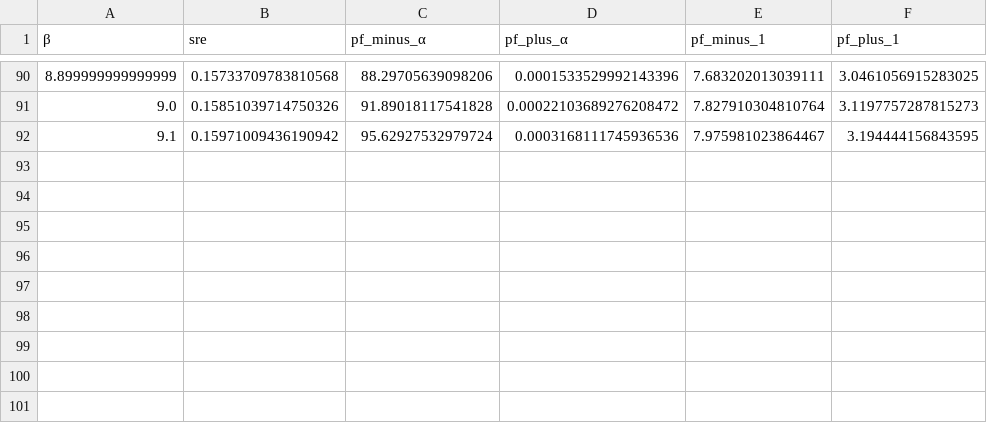
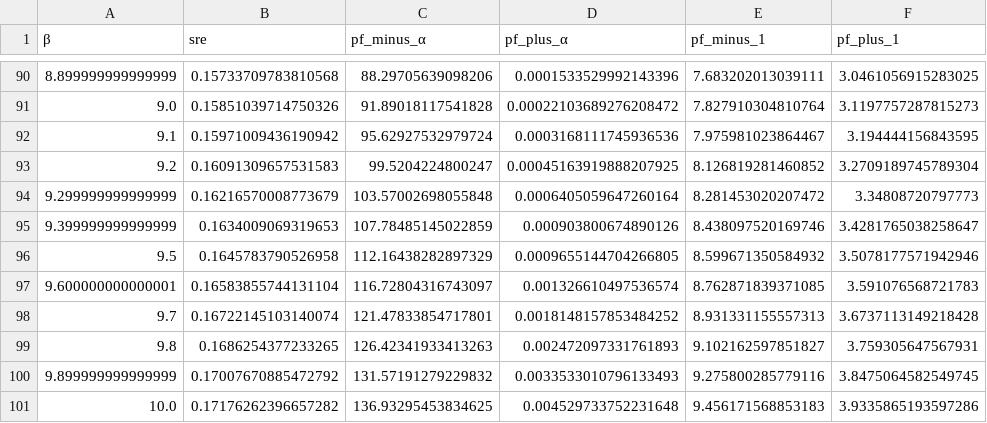
Before and after one commit to vbettaque/SYKRE.jl, a CSV file: data/sre_matrix/sre2_q4_L2000.csv, drawn as a sheet; only a part is shown, gaps mark what is left out.

Commit message:
generated data and got syk fourier solver running

```diff
--- a/data/sre_matrix/sre2_q4_L2000.csv
+++ b/data/sre_matrix/sre2_q4_L2000.csv
@@ -92 +92,10 @@
 9.1,0.15971009436190942,95.62927532979724,0.0003168111745936536,7.975981023864467,3.194444156843595
+9.2,0.16091309657531583,99.5204224800247,0.00045163919888207925,8.126819281460852,3.2709189745789304
+9.299999999999999,0.16216570008773679,103.57002698055848,0.0006405059647260164,8.281453020207472,3.34808720797773
+9.399999999999999,0.1634009069319653,107.78485145022859,0.000903800674890126,8.438097520169746,3.4281765038258647
+9.5,0.1645783790526958,112.16438282897329,0.0009655144704266805,8.599671350584932,3.5078177571942946
+9.600000000000001,0.16583855744131104,116.72804316743097,0.001326610497536574,8.762871839371085,3.591076568721783
+9.7,0.16722145103140074,121.47833854717801,0.0018148157853484252,8.931331155557313,3.6737113149218428
+9.8,0.1686254377233265,126.42341933413263,0.002472097331761893,9.102162597851827,3.759305647567931
+9.899999999999999,0.17007670885472792,131.57191279229832,0.0033533010796133493,9.275800285779116,3.8475064582549745
+10.0,0.17176262396657282,136.93295453834625,0.004529733752231648,9.456171568853183,3.9335865193597286
```
Also changed, not shown: 7 other files.
